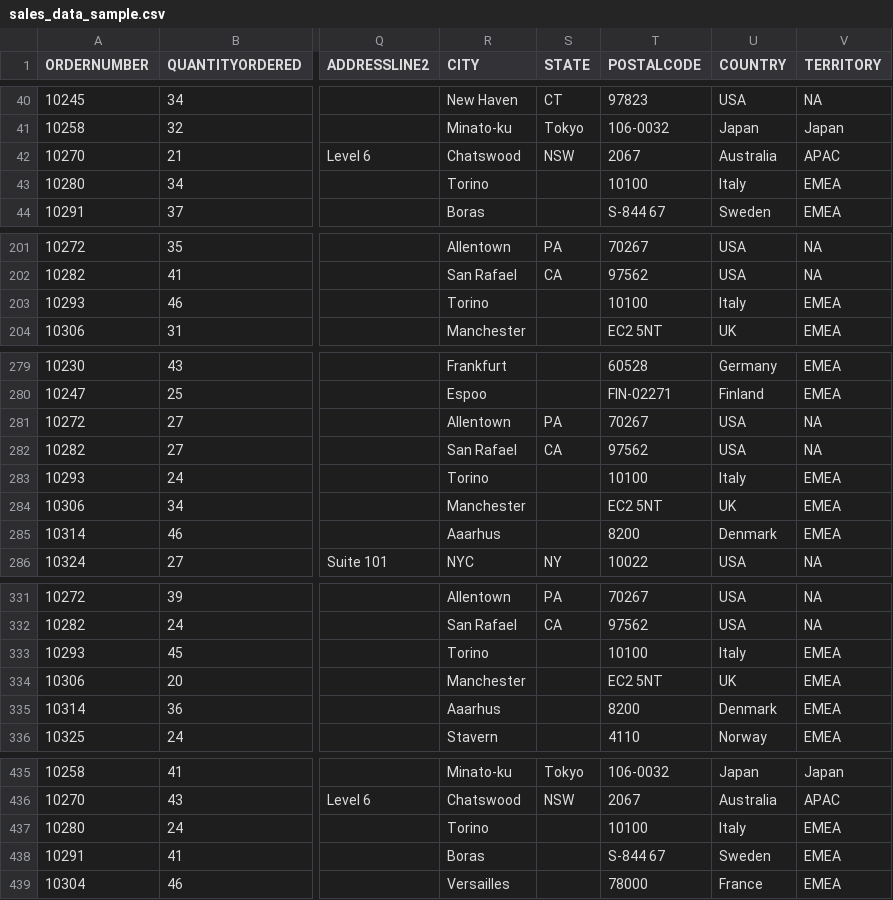
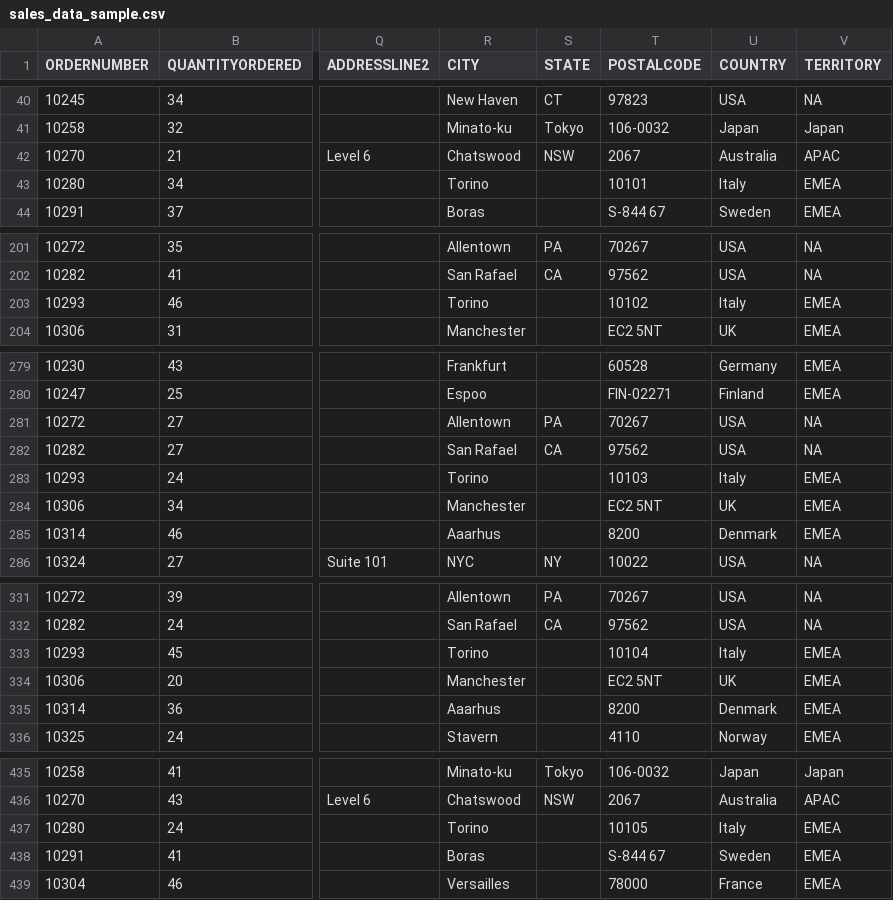
Before and after one commit to Sgupta1-prog/Sample_Sales_Data, a CSV file: sales_data_sample.csv, drawn as a sheet; only a part is shown, gaps mark what is left out; the diff covers the shown part only; the diff names each change by its address in the sheet, - before the commit and + after, or states it on an @@ line.

Commit message:
Update sales_data_sample.csv

```diff
--- a/sales_data_sample.csv
+++ b/sales_data_sample.csv
-T43 (POSTALCODE): 10100
+T43 (POSTALCODE): 10101
-T203 (POSTALCODE): 10100
+T203 (POSTALCODE): 10102
-T283 (POSTALCODE): 10100
+T283 (POSTALCODE): 10103
-T333 (POSTALCODE): 10100
+T333 (POSTALCODE): 10104
-T437 (POSTALCODE): 10100
+T437 (POSTALCODE): 10105
```
Also changed, not shown: 20 edited cells elsewhere in this file.
